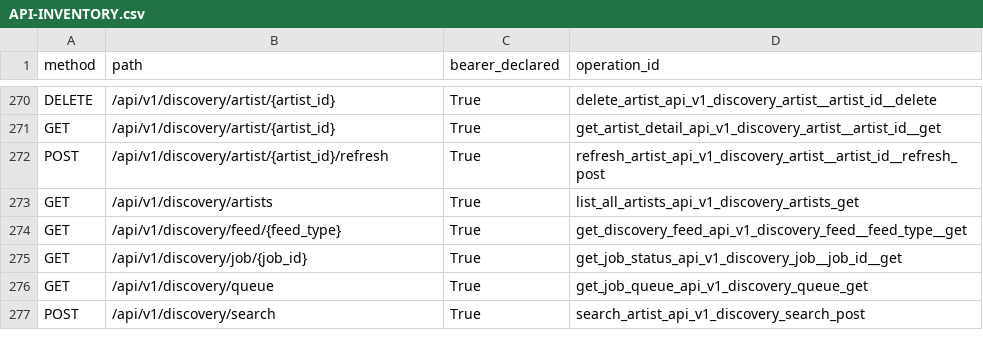
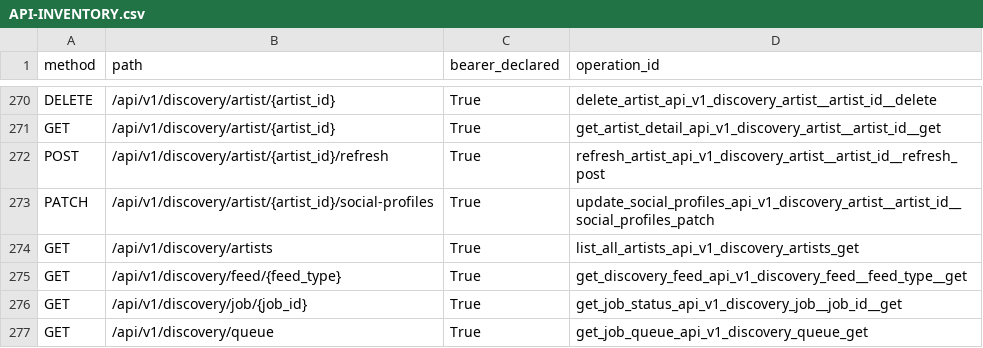
Before and after one commit to Imdraks/radar, a CSV file: docs/refonte/API-INVENTORY.csv, drawn as a sheet; only a part is shown, gaps mark what is left out; the shorter side is filled out with more unchanged rows.

```diff
--- a/docs/refonte/API-INVENTORY.csv
+++ b/docs/refonte/API-INVENTORY.csv
@@ -272,2 +272,3 @@ GET,/api/v1/discovery/artist/{artist_id},True,get_artist_detail_api_v1_discovery
 POST,/api/v1/discovery/artist/{artist_id}/refresh,True,refresh_artist_api_v1_discovery_artist__artist_id__refresh_post
+PATCH,/api/v1/discovery/artist/{artist_id}/social-profiles,True,update_social_profiles_api_v1_discovery_artist__artist_id__social_profiles_patch
 GET,/api/v1/discovery/artists,True,list_all_artists_api_v1_discovery_artists_get
```
Also changed, not shown: 16 other files.
